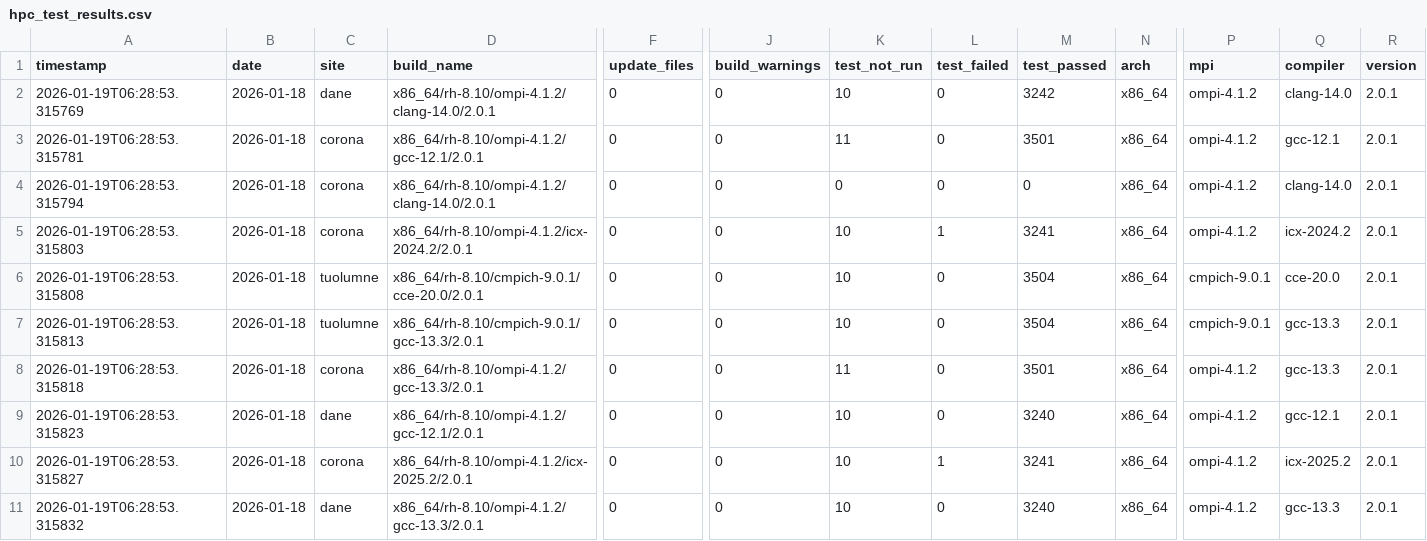
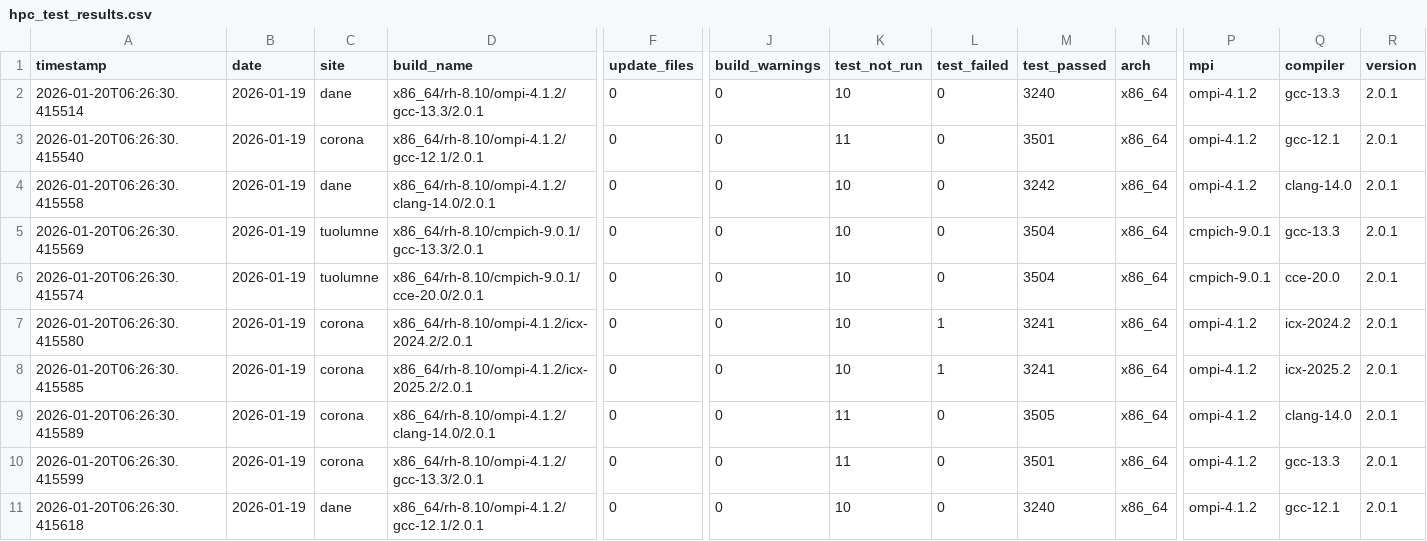
Before and after one commit to hyoklee/hpc-h5, a CSV file: src/hpc_test_results.csv, drawn as a sheet; only a part is shown, gaps mark what is left out; removed rows and columns are numbered as before the commit, all else as after; rows hold the shown columns only; the diff names each change by its address in the sheet, - before the commit and + after, or states it on an @@ line.

```diff
--- a/src/hpc_test_results.csv
+++ b/src/hpc_test_results.csv
-A2 (timestamp): 2026-01-19T06:28:53.315769
+A2 (timestamp): 2026-01-20T06:26:30.415514
-B2:B4 (date): 2026-01-18
+B2:B4 (date): 2026-01-19
-D2 (build_name): x86_64/rh-8.10/ompi-4.1.2/clang-14.0/2.0.1
+D2 (build_name): x86_64/rh-8.10/ompi-4.1.2/gcc-13.3/2.0.1
-M2 (test_passed): 3242
+M2 (test_passed): 3240
-Q2 (compiler): clang-14.0
+Q2 (compiler): gcc-13.3
-A3 (timestamp): 2026-01-19T06:28:53.315781
+A3 (timestamp): 2026-01-20T06:26:30.415540
-A4 (timestamp): 2026-01-19T06:28:53.315794
+A4 (timestamp): 2026-01-20T06:26:30.415558
-C4 (site): corona
+C4 (site): dane
-K4 (test_not_run): 0
+K4 (test_not_run): 10
-M4 (test_passed): 0
+M4 (test_passed): 3242
-row 5: 2026-01-19T06:28:53.315803 | 2026-01-18 | corona | x86_64/rh-8.10/ompi-4.1.2/icx-2024.2/2.0.1 | 0 | 0 | 10 | 1 | 3241 | x86_64 | ompi-4.1.2 | icx-2024.2 | 2.0.1
-A5 (timestamp): 2026-01-19T06:28:53.315808
+A5 (timestamp): 2026-01-20T06:26:30.415569
-B5:B6 (date): 2026-01-18
+B5:B6 (date): 2026-01-19
-D5 (build_name): x86_64/rh-8.10/cmpich-9.0.1/cce-20.0/2.0.1
+D5 (build_name): x86_64/rh-8.10/cmpich-9.0.1/gcc-13.3/2.0.1
-Q5 (compiler): cce-20.0
+Q5 (compiler): gcc-13.3
-A6 (timestamp): 2026-01-19T06:28:53.315813
+A6 (timestamp): 2026-01-20T06:26:30.415574
-D6 (build_name): x86_64/rh-8.10/cmpich-9.0.1/gcc-13.3/2.0.1
+D6 (build_name): x86_64/rh-8.10/cmpich-9.0.1/cce-20.0/2.0.1
-Q6 (compiler): gcc-13.3
+Q6 (compiler): cce-20.0
-row 8: 2026-01-19T06:28:53.315818 | 2026-01-18 | corona | x86_64/rh-8.10/ompi-4.1.2/gcc-13.3/2.0.1 | 0 | 0 | 11 | 0 | 3501 | x86_64 | ompi-4.1.2 | gcc-13.3 | 2.0.1
-A7 (timestamp): 2026-01-19T06:28:53.315823
+A7 (timestamp): 2026-01-20T06:26:30.415580
-B7:B8 (date): 2026-01-18
+B7:B8 (date): 2026-01-19
-C7 (site): dane
+C7 (site): corona
-D7 (build_name): x86_64/rh-8.10/ompi-4.1.2/gcc-12.1/2.0.1
+D7 (build_name): x86_64/rh-8.10/ompi-4.1.2/icx-2024.2/2.0.1
-L7 (test_failed): 0
+L7 (test_failed): 1
-M7 (test_passed): 3240
+M7 (test_passed): 3241
-Q7 (compiler): gcc-12.1
+Q7 (compiler): icx-2024.2
-A8 (timestamp): 2026-01-19T06:28:53.315827
+A8 (timestamp): 2026-01-20T06:26:30.415585
+row 9: 2026-01-20T06:26:30.415589 | 2026-01-19 | corona | x86_64/rh-8.10/ompi-4.1.2/clang-14.0/2.0.1 | 0 | 0 | 11 | 0 | 3505 | x86_64 | ompi-4.1.2 | clang-14.0 | 2.0.1
+row 10: 2026-01-20T06:26:30.415599 | 2026-01-19 | corona | x86_64/rh-8.10/ompi-4.1.2/gcc-13.3/2.0.1 | 0 | 0 | 11 | 0 | 3501 | x86_64 | ompi-4.1.2 | gcc-13.3 | 2.0.1
-A11 (timestamp): 2026-01-19T06:28:53.315832
+A11 (timestamp): 2026-01-20T06:26:30.415618
-B11 (date): 2026-01-18
+B11 (date): 2026-01-19
-D11 (build_name): x86_64/rh-8.10/ompi-4.1.2/gcc-13.3/2.0.1
+D11 (build_name): x86_64/rh-8.10/ompi-4.1.2/gcc-12.1/2.0.1
-Q11 (compiler): gcc-13.3
+Q11 (compiler): gcc-12.1
```
Also changed, not shown: 2 other files.
